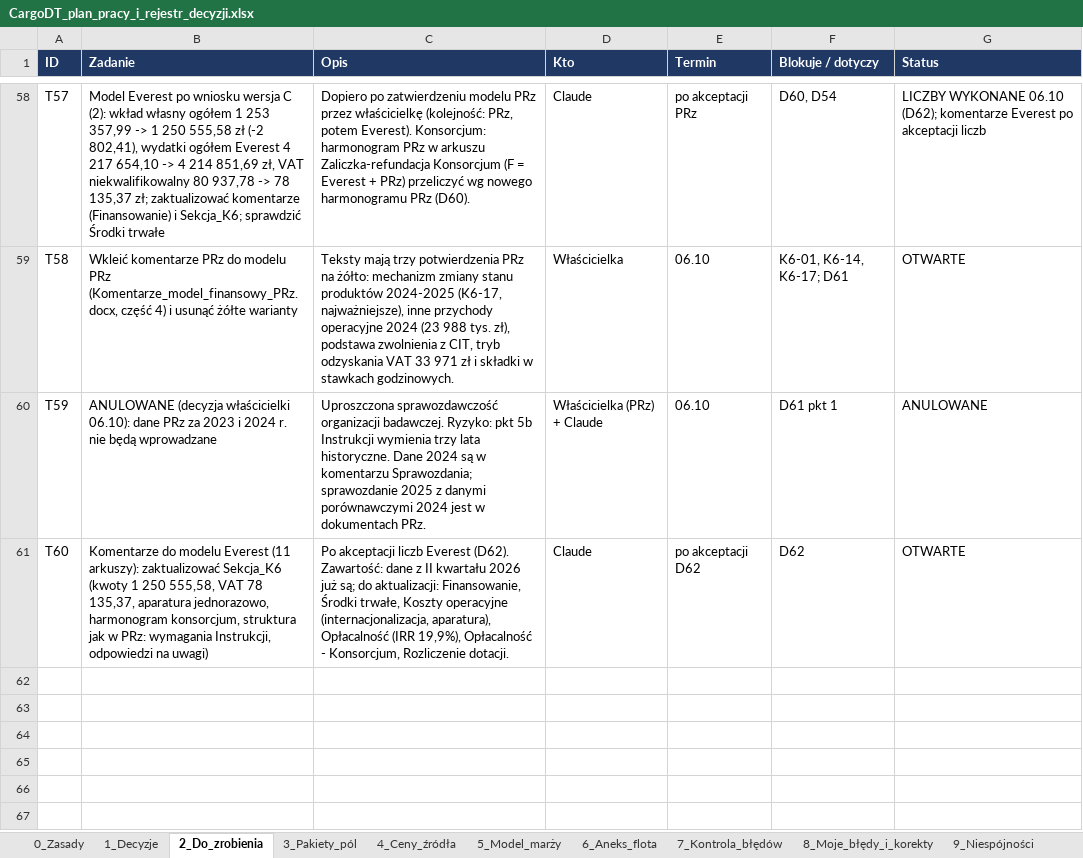
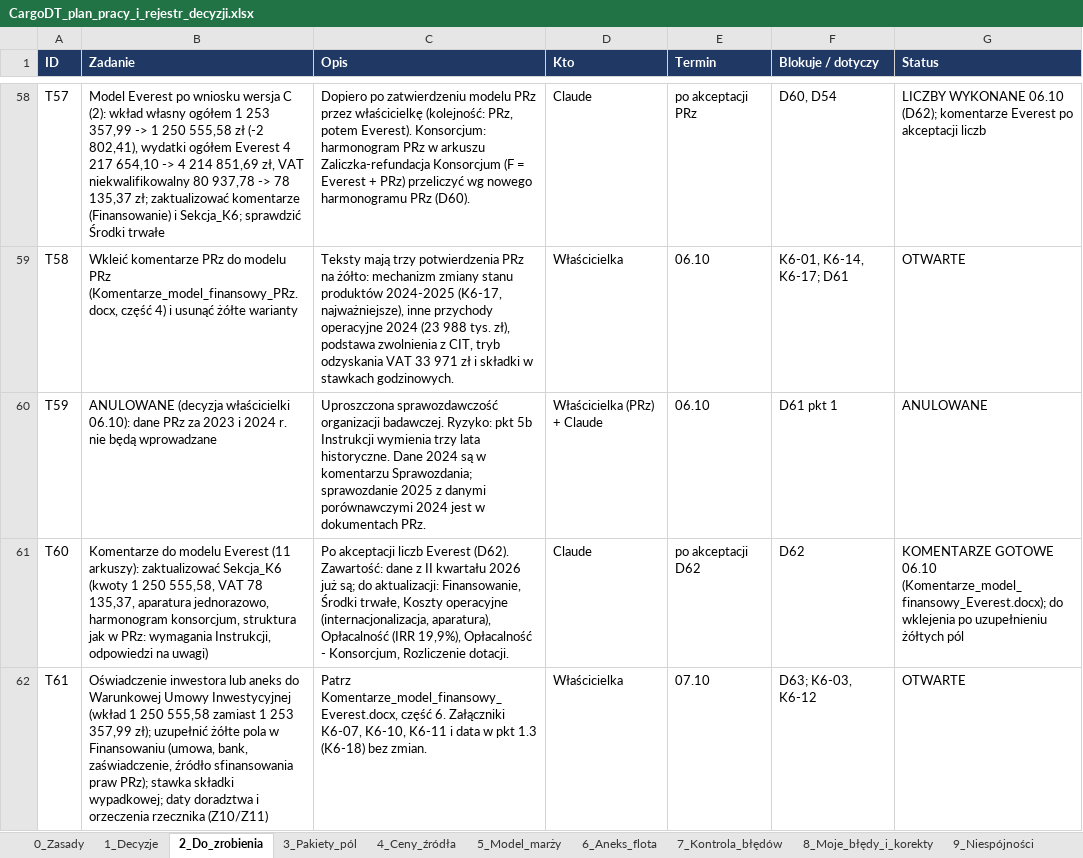
Before and after one commit to retajczyke/smart, an Excel workbook: CargoDT_plan_pracy_i_rejestr_decyzji.xlsx, sheet 2_Do_zrobienia, drawn as a sheet; only a part is shown, gaps mark what is left out; values as stored, in another font and other column widths than the file's, no borders; the diff names each change by its address in the sheet, - before the commit and + after, or states it on an @@ line.

```diff
--- a/CargoDT_plan_pracy_i_rejestr_decyzji.xlsx (sheet 2_Do_zrobienia)
+++ b/CargoDT_plan_pracy_i_rejestr_decyzji.xlsx (sheet 2_Do_zrobienia)
-G61 (Status): OTWARTE
+G61 (Status): KOMENTARZE GOTOWE 06.10 (Komentarze_model_finansowy_Everest.docx); do wklejenia po uzupełnieniu żółtych pól
+row 62: T61 | Oświadczenie inwestora lub aneks do Warunkowej Umowy Inwestycyjnej (wkład 1 250 555,58 zamiast 1 253 357,99 zł); uzupełnić żółte pola w Finansowaniu (umowa, bank, zaświadczenie, źródło sfinansowania praw PRz); stawka składki wypadkowej; daty doradztwa i orzeczenia rzecznika (Z10/Z11) | Patrz Komentarze_model_finansowy_Everest.docx, część 6. Załączniki K6-07, K6-10, K6-11 i data w pkt 1.3 (K6-18) bez zmian. | Właścicielka | 07.10 | D63; K6-03, K6-12 | OTWARTE
```
Also changed, not shown: sheet 1_Decyzje, sheet 11_Dokumenty, 2 other files.
